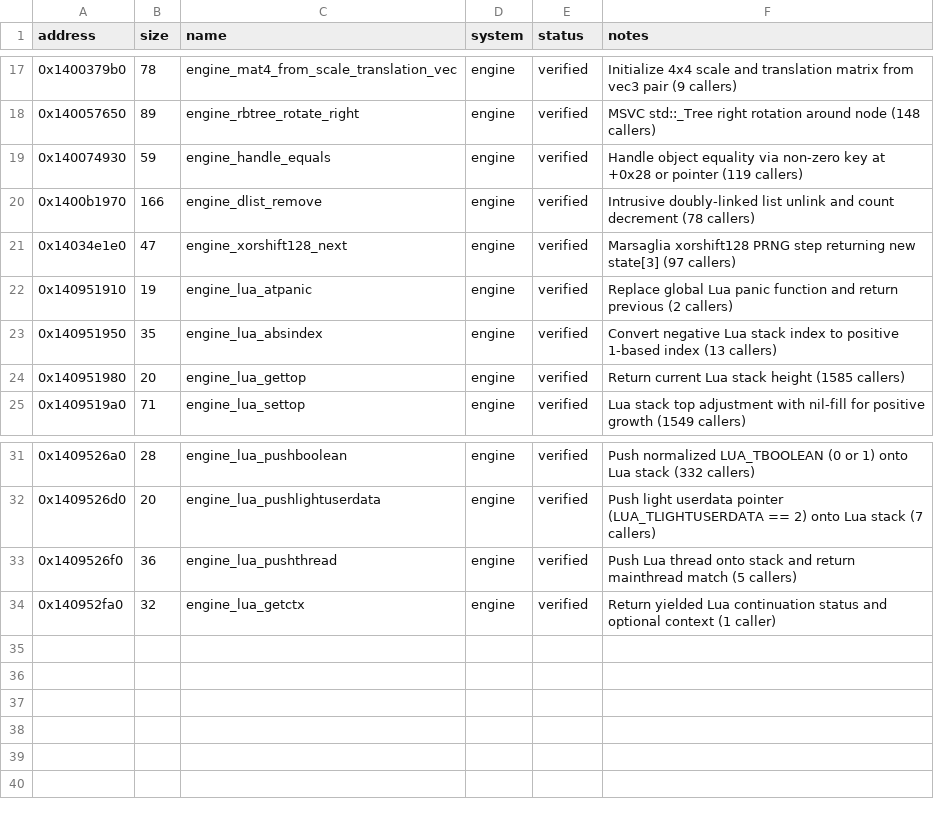
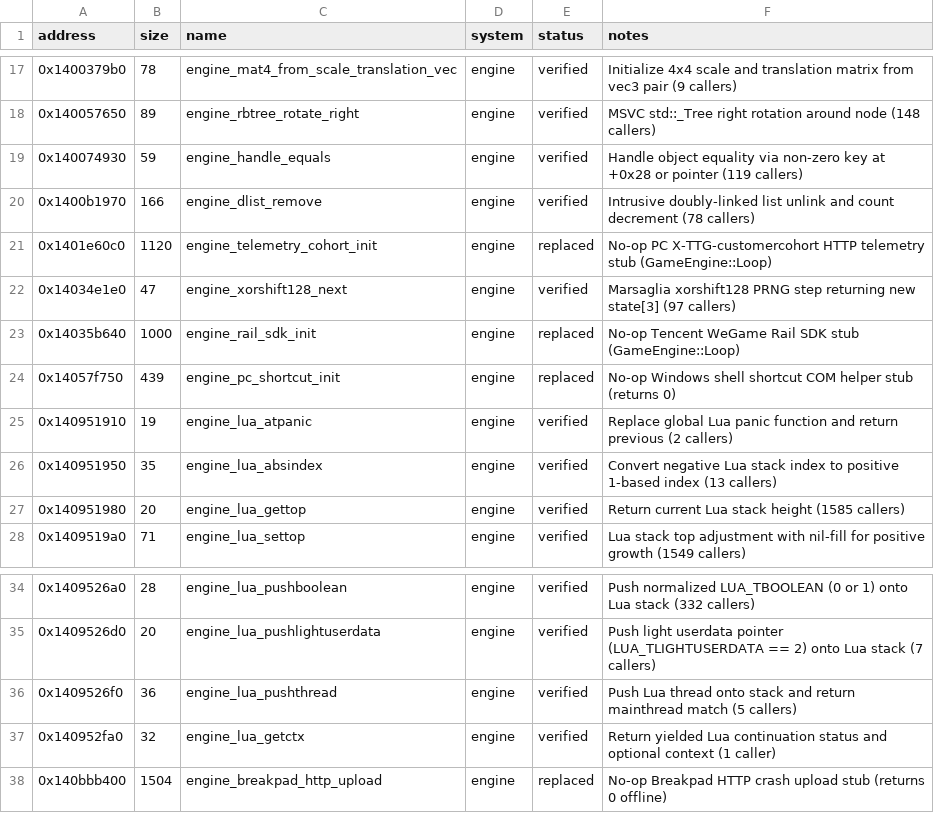
Before and after one commit to DeadMan30/TWD-Final, a CSV file: symbols/functions.csv, drawn as a sheet; only a part is shown, gaps mark what is left out.

Commit message:
Exclude middleware/CRT from progress and stub PC-only boot/loop systems

```diff
--- a/symbols/functions.csv
+++ b/symbols/functions.csv
@@ -20,3 +20,6 @@ address,size,name,system,status,notes
 0x1400b1970,166,engine_dlist_remove,engine,verified,Intrusive doubly-linked list unlink and count decrement (78 callers)
+0x1401e60c0,1120,engine_telemetry_cohort_init,engine,replaced,No-op PC X-TTG-customercohort HTTP telemetry stub (GameEngine::Loop)
 0x14034e1e0,47,engine_xorshift128_next,engine,verified,Marsaglia xorshift128 PRNG step returning new state[3] (97 callers)
+0x14035b640,1000,engine_rail_sdk_init,engine,replaced,No-op Tencent WeGame Rail SDK stub (GameEngine::Loop)
+0x14057f750,439,engine_pc_shortcut_init,engine,replaced,No-op Windows shell shortcut COM helper stub (returns 0)
 0x140951910,19,engine_lua_atpanic,engine,verified,Replace global Lua panic function and return previous (2 callers)
@@ -34 +37,2 @@ address,size,name,system,status,notes
 0x140952fa0,32,engine_lua_getctx,engine,verified,Return yielded Lua continuation status and optional context (1 caller)
+0x140bbb400,1504,engine_breakpad_http_upload,engine,replaced,No-op Breakpad HTTP crash upload stub (returns 0 offline)
```
Also changed, not shown: game/hooks.csv, 11 other files.
